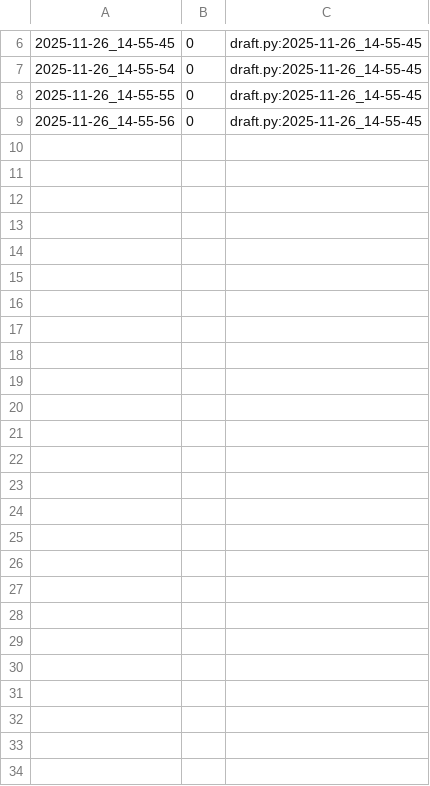
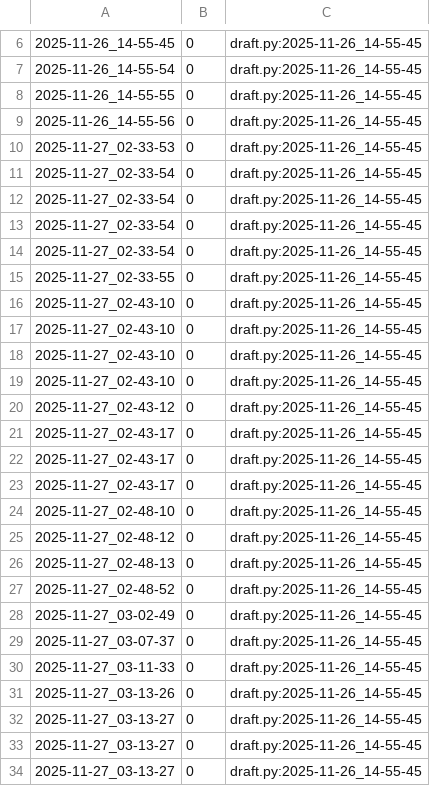
Before and after one commit to qxcode-course/poo-rc-bloco-d-emanoelsilva1712-code, a CSV file: tasks/.tko/track/poo@contato/track.csv, drawn as a sheet; only a part is shown, gaps mark what is left out; the diff names each change by its address in the sheet, - before the commit and + after, or states it on an @@ line.

```diff
--- a/tasks/.tko/track/poo@contato/track.csv
+++ b/tasks/.tko/track/poo@contato/track.csv
+row 10: 2025-11-27_02-33-53 | 0 | draft.py:2025-11-26_14-55-45
+row 11: 2025-11-27_02-33-54 | 0 | draft.py:2025-11-26_14-55-45
+row 12: 2025-11-27_02-33-54 | 0 | draft.py:2025-11-26_14-55-45
+row 13: 2025-11-27_02-33-54 | 0 | draft.py:2025-11-26_14-55-45
+row 14: 2025-11-27_02-33-54 | 0 | draft.py:2025-11-26_14-55-45
+row 15: 2025-11-27_02-33-55 | 0 | draft.py:2025-11-26_14-55-45
+row 16: 2025-11-27_02-43-10 | 0 | draft.py:2025-11-26_14-55-45
+row 17: 2025-11-27_02-43-10 | 0 | draft.py:2025-11-26_14-55-45
+row 18: 2025-11-27_02-43-10 | 0 | draft.py:2025-11-26_14-55-45
+row 19: 2025-11-27_02-43-10 | 0 | draft.py:2025-11-26_14-55-45
+row 20: 2025-11-27_02-43-12 | 0 | draft.py:2025-11-26_14-55-45
+row 21: 2025-11-27_02-43-17 | 0 | draft.py:2025-11-26_14-55-45
+row 22: 2025-11-27_02-43-17 | 0 | draft.py:2025-11-26_14-55-45
+row 23: 2025-11-27_02-43-17 | 0 | draft.py:2025-11-26_14-55-45
+row 24: 2025-11-27_02-48-10 | 0 | draft.py:2025-11-26_14-55-45
+row 25: 2025-11-27_02-48-12 | 0 | draft.py:2025-11-26_14-55-45
+row 26: 2025-11-27_02-48-13 | 0 | draft.py:2025-11-26_14-55-45
+row 27: 2025-11-27_02-48-52 | 0 | draft.py:2025-11-26_14-55-45
+row 28: 2025-11-27_03-02-49 | 0 | draft.py:2025-11-26_14-55-45
+row 29: 2025-11-27_03-07-37 | 0 | draft.py:2025-11-26_14-55-45
+row 30: 2025-11-27_03-11-33 | 0 | draft.py:2025-11-26_14-55-45
+row 31: 2025-11-27_03-13-26 | 0 | draft.py:2025-11-26_14-55-45
+row 32: 2025-11-27_03-13-27 | 0 | draft.py:2025-11-26_14-55-45
+row 33: 2025-11-27_03-13-27 | 0 | draft.py:2025-11-26_14-55-45
+row 34: 2025-11-27_03-13-27 | 0 | draft.py:2025-11-26_14-55-45
```
Also changed, not shown: 3 other files.
